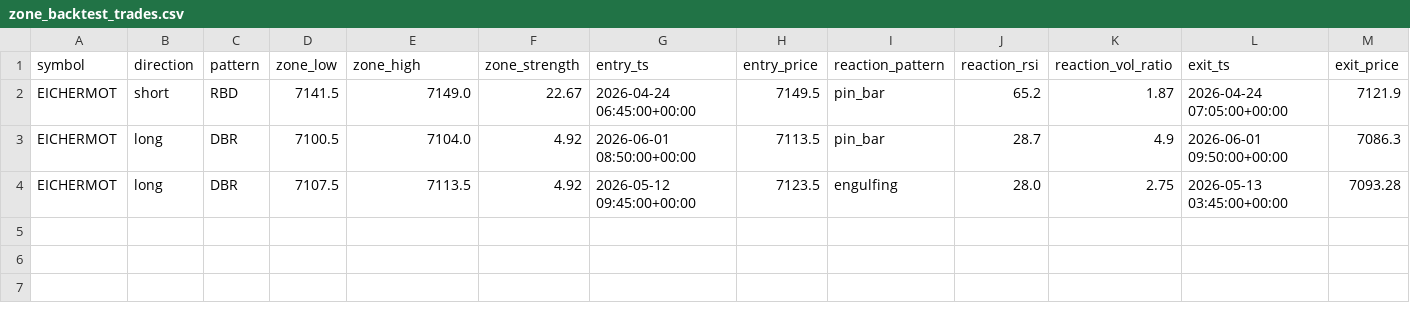
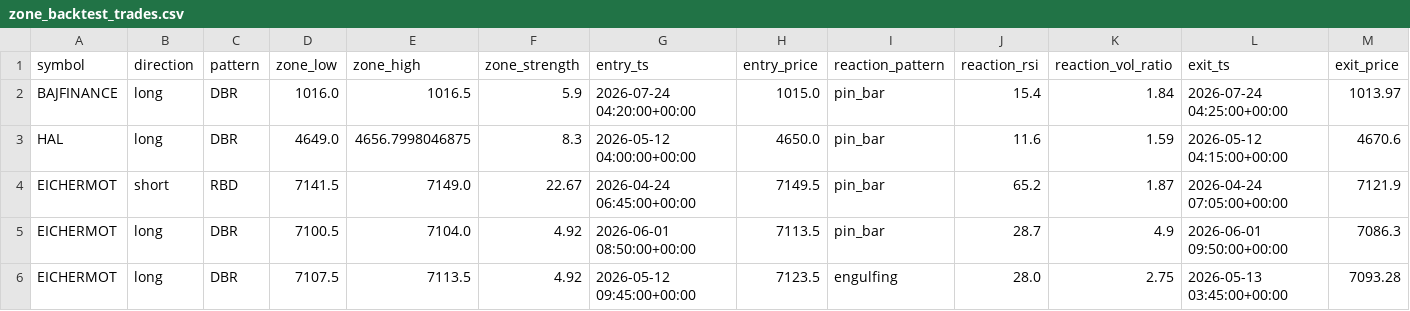
Before and after one commit to Krysis1411/india-orb-bot, a CSV file: backtest/results/zone_backtest_trades.csv, drawn as a sheet; only a part is shown; rows hold the shown columns only; the diff names each change by its address in the sheet, - before the commit and + after, or states it on an @@ line.

Commit message:
test: rerun confluence backtest across 18 symbols (was 13) -- confirms bottleneck
Fetched 5-min data for the 5 new reversal-zone symbols (LT, NTPC, UPL,
TATAPOWER, NAUKRI -- also caught and refreshed stale LT/NTPC 5-min
data left over from an earlier ad-hoc fetch, cut off 6 weeks early).

Result: still exactly 5 trades. The 5 new symbols found 15 real
confluence pairs between them (LT 3, NTPC 5, UPL 2, TATAPOWER 2,
NAUKRI 3) but zero converted to a trade -- same conversion rate as the
original 13 symbols (32 pairs -> 5 trades). Confirms the bottleneck is
the same-bar reaction+RSI+volume entry confirmation requirement, not
confluence scarcity or symbol count. Growing the universe further
without loosening that requirement won't produce more trades.

```diff
--- a/backtest/results/zone_backtest_trades.csv
+++ b/backtest/results/zone_backtest_trades.csv
+row 2: BAJFINANCE | long | DBR | 1016.0 | 1016.5 | 5.9 | 2026-07-24 04:20:00+00:00 | 1015.0 | pin_bar | 15.4 | 1.84 | 2026-07-24 04:25:00+00:00 | 1013.97
+row 3: HAL | long | DBR | 4649.0 | 4656.7998046875 | 8.3 | 2026-05-12 04:00:00+00:00 | 4650.0 | pin_bar | 11.6 | 1.59 | 2026-05-12 04:15:00+00:00 | 4670.6
```
